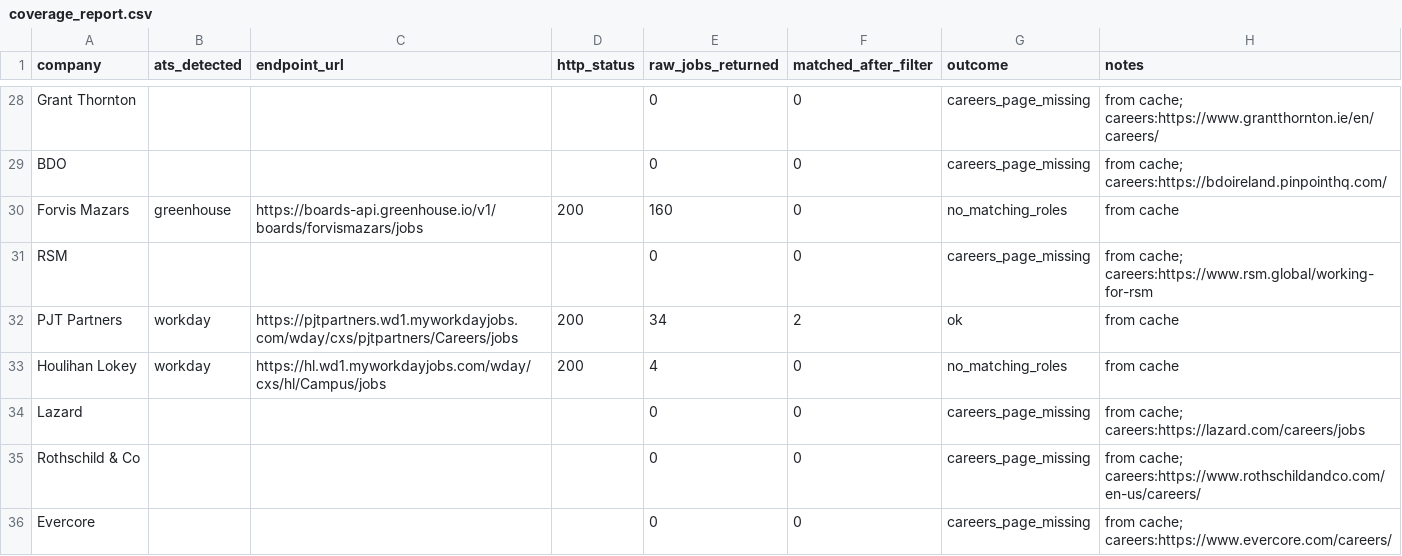
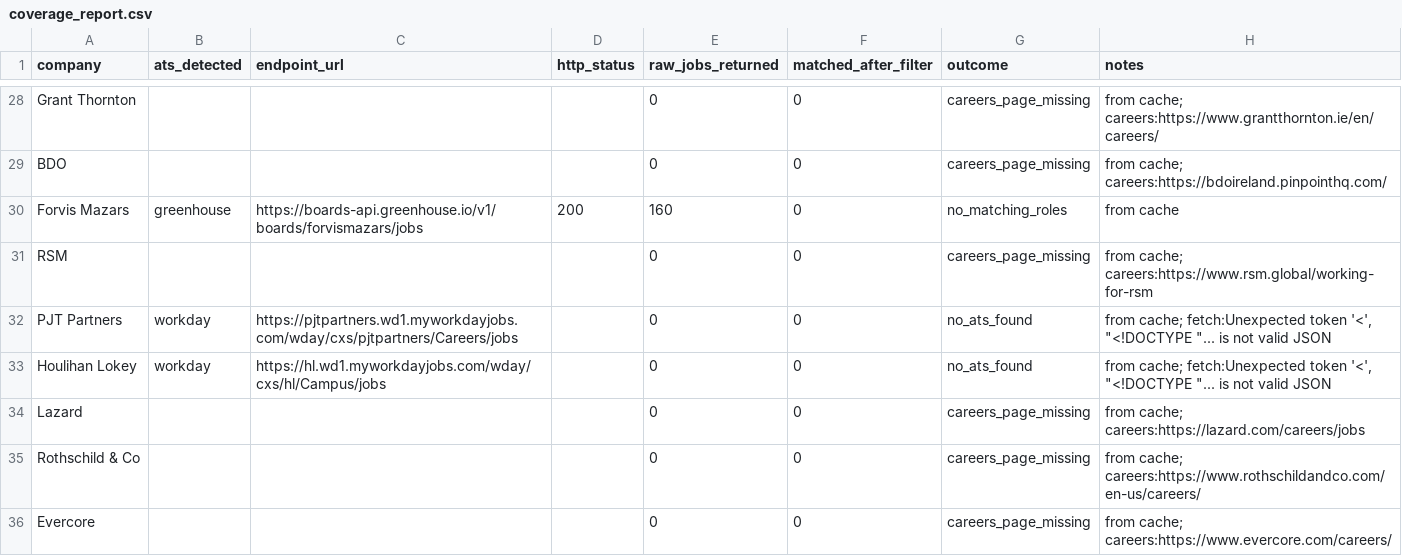
Before and after one commit to eannafolan-pro/Job-Hunt-New-York, a CSV file: data/coverage_report.csv, drawn as a sheet; only a part is shown, gaps mark what is left out; the diff covers the shown part only.

```diff
--- a/data/coverage_report.csv
+++ b/data/coverage_report.csv
@@ -31,4 +31,4 @@ Forvis Mazars,greenhouse,https://boards-api.greenhouse.io/v1/boards/forvismazars
 RSM,,,,0,0,careers_page_missing,from cache; careers:https://www.rsm.global/working-for-rsm
-PJT Partners,workday,https://pjtpartners.wd1.myworkdayjobs.com/wday/cxs/pjtpartners/Careers/jobs,200,34,2,ok,from cache
-Houlihan Lokey,workday,https://hl.wd1.myworkdayjobs.com/wday/cxs/hl/Campus/jobs,200,4,0,no_matching_roles,from cache
+PJT Partners,workday,https://pjtpartners.wd1.myworkdayjobs.com/wday/cxs/pjtpartners/Careers/jobs,,0,0,no_ats_found,"from cache; fetch:Unexpected token '<', ""<!DOCTYPE ""... is not valid JSON"
+Houlihan Lokey,workday,https://hl.wd1.myworkdayjobs.com/wday/cxs/hl/Campus/jobs,,0,0,no_ats_found,"from cache; fetch:Unexpected token '<', ""<!DOCTYPE ""... is not valid JSON"
 Lazard,,,,0,0,careers_page_missing,from cache; careers:https://lazard.com/careers/jobs
```
Also changed, not shown: 32 edited cells elsewhere in this file, 1 other file.
